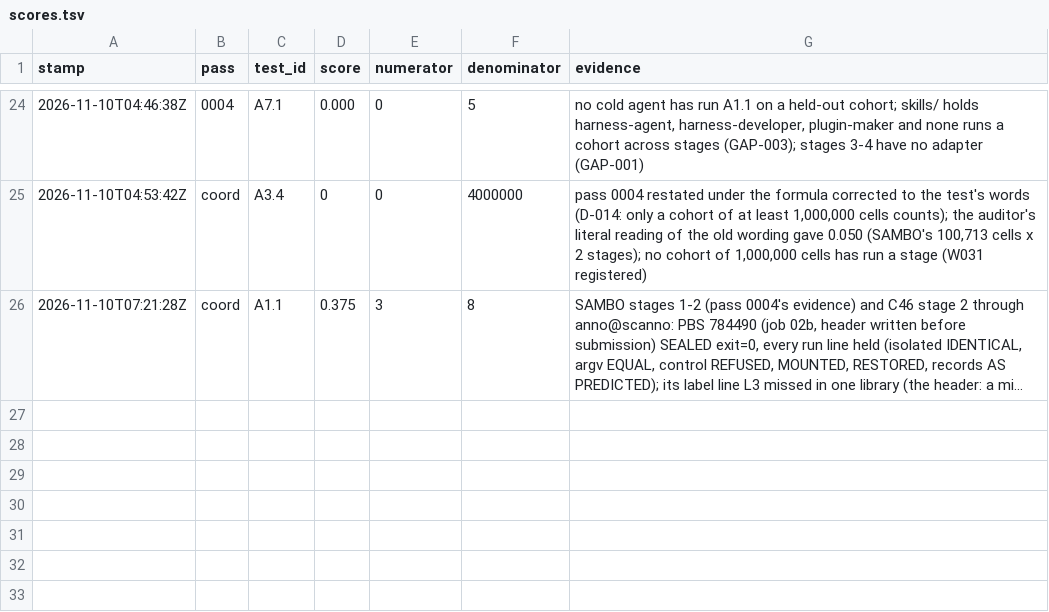
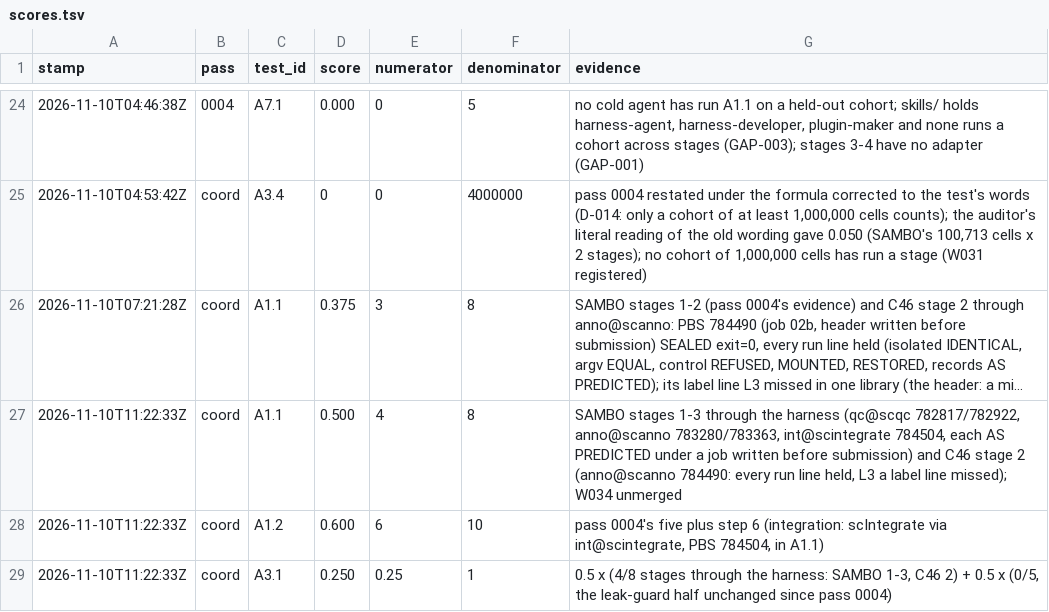
Before and after one commit to JiaenLin/single-cell-harness, a TSV file: autodev/ledger/scores.tsv, drawn as a sheet; only a part is shown, gaps mark what is left out; long unchanged cells end in …; the diff names each change by its address in the sheet, - before the commit and + after, or states it on an @@ line.

```diff
--- a/autodev/ledger/scores.tsv
+++ b/autodev/ledger/scores.tsv
+row 27: 2026-11-10T11:22:33Z | coord | A1.1 | 0.500 | 4 | 8 | SAMBO stages 1-3 through the harness (qc@scqc 782817/782922, anno@scanno 783280/783363, int@scintegrate 784504, each AS PREDICTED under a job written before submission) and C46 stage 2 (anno@scanno 784490: every run line held, L3 a label line missed); W034 unmerged
+row 28: 2026-11-10T11:22:33Z | coord | A1.2 | 0.600 | 6 | 10 | pass 0004's five plus step 6 (integration: scIntegrate via int@scintegrate, PBS 784504, in A1.1)
+row 29: 2026-11-10T11:22:33Z | coord | A3.1 | 0.250 | 0.25 | 1 | 0.5 x (4/8 stages through the harness: SAMBO 1-3, C46 2) + 0.5 x (0/5, the leak-guard half unchanged since pass 0004)
```
Also changed, not shown: autodev/ledger/waves.tsv, 1 other file.
